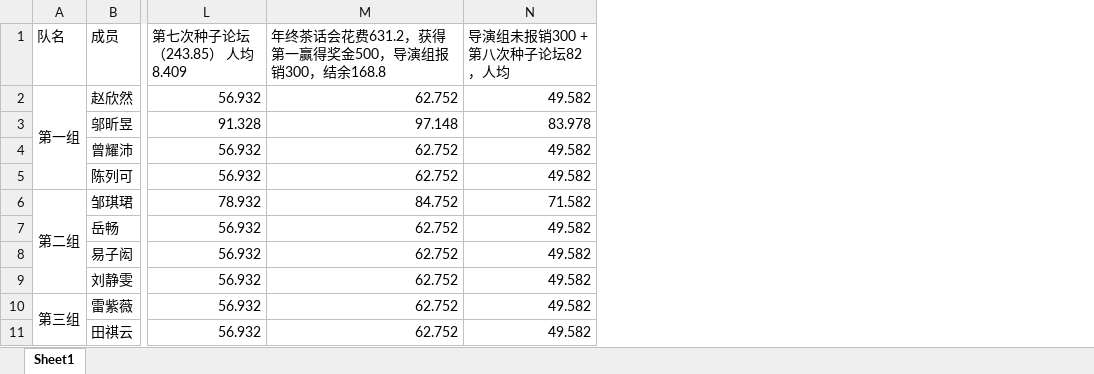
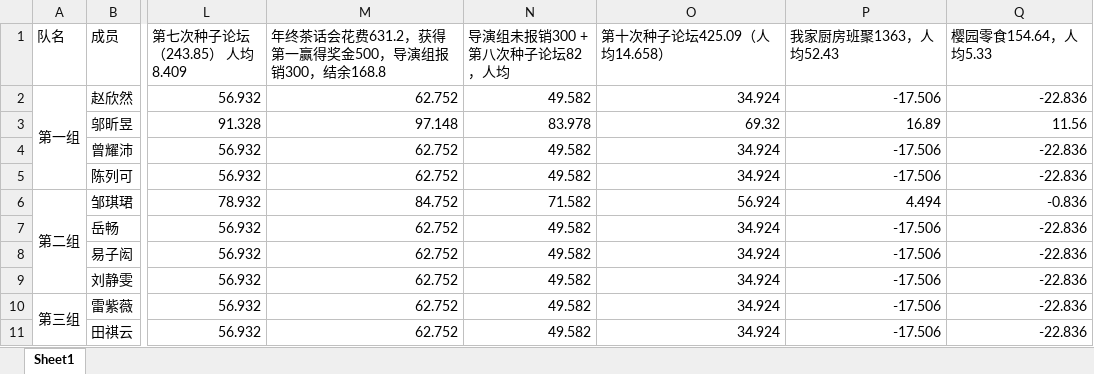
Before and after one commit to KongoHuster/Note-of-seed-class, an Excel workbook: 生活委员事宜/班费统计/班费情况.xlsx, sheet Sheet1, drawn as a sheet; only a part is shown, gaps mark what is left out; values as stored, in another font and other column widths than the file's, no borders; the diff names each change by its address in the sheet, - before the commit and + after, or states it on an @@ line.

```diff
--- a/生活委员事宜/班费统计/班费情况.xlsx (sheet Sheet1)
+++ b/生活委员事宜/班费统计/班费情况.xlsx (sheet Sheet1)
+column O (第十次种子论坛425.09（人均14.658）), rows 2-11: 34.924 | 69.32 | 34.924 | 34.924 | 56.924 | 34.924 | 34.924 | 34.924 | 34.924 | 34.924
+column P (我家厨房班聚1363，人均52.43), rows 2-11: -17.506 | 16.89 | -17.506 | -17.506 | 4.494 | -17.506 | -17.506 | -17.506 | -17.506 | -17.506
+column Q (樱园零食154.64，人均5.33), rows 2-11: -22.836 | 11.56 | -22.836 | -22.836 | -0.836 | -22.836 | -22.836 | -22.836 | -22.836 | -22.836
```
Also changed, not shown: 1 other file.
